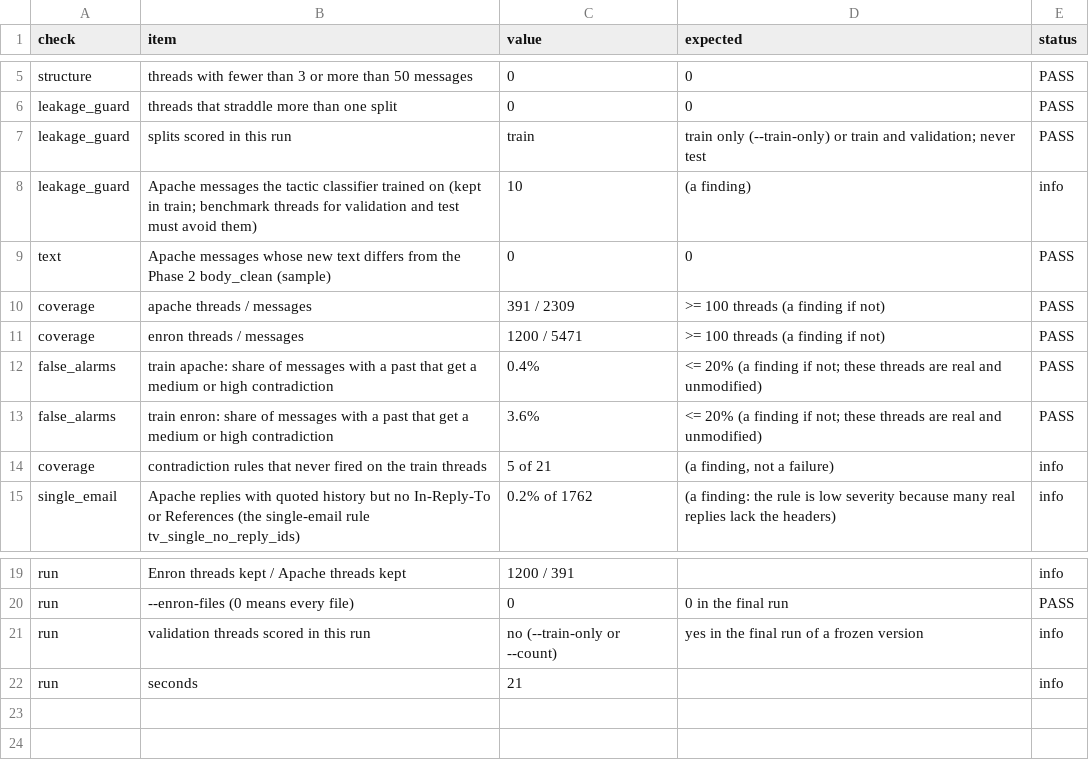
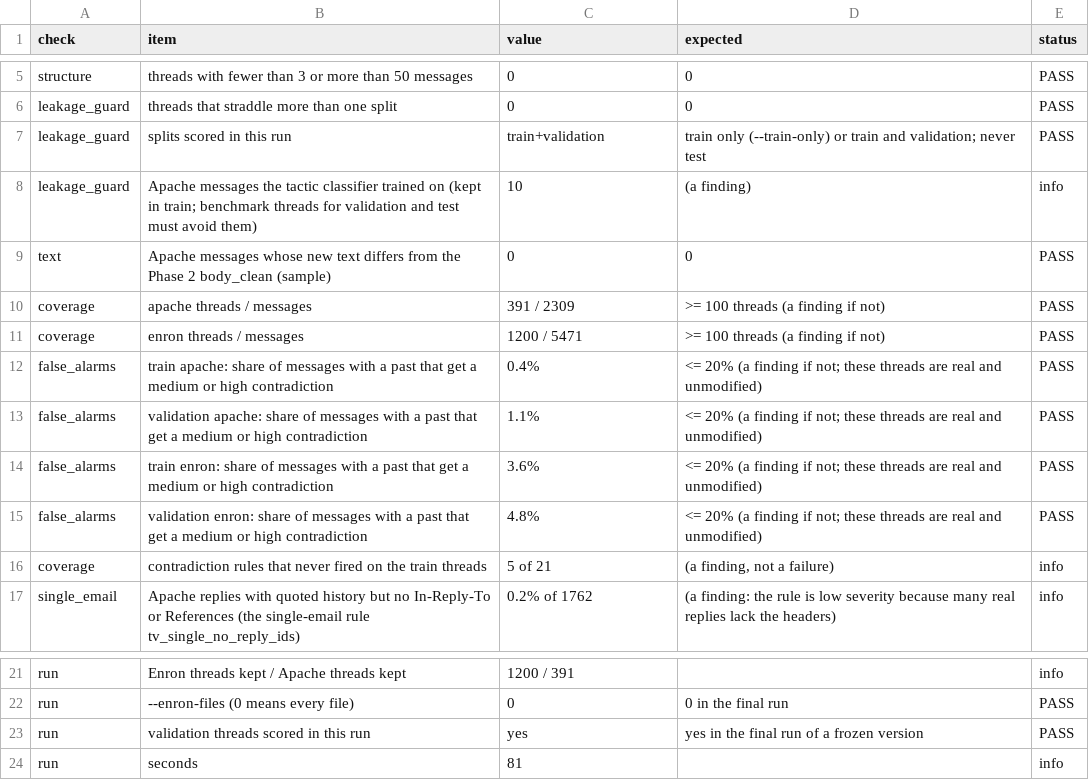
Before and after one commit to Nagasai-Datta/PretextGuard, a CSV file: results/thread_checks.csv, drawn as a sheet; only a part is shown, gaps mark what is left out.

```diff
--- a/results/thread_checks.csv
+++ b/results/thread_checks.csv
@@ -6,3 +6,3 @@ structure,threads with fewer than 3 or more than 50 messages,0,0,PASS
 leakage_guard,threads that straddle more than one split,0,0,PASS
-leakage_guard,splits scored in this run,train,train only (--train-only) or train and validation; never test,PASS
+leakage_guard,splits scored in this run,train+validation,train only (--train-only) or train and validation; never test,PASS
 leakage_guard,Apache messages the tactic classifier trained on (kept in train; benchmark threads for validation and test must avoid them),10,(a finding),info
@@ -12,3 +12,5 @@ coverage,enron threads / messages,1200 / 5471,>= 100 threads (a finding if not),
 false_alarms,train apache: share of messages with a past that get a medium or high contradiction,0.4%,<= 20% (a finding if not; these threads are real and unmodified),PASS
+false_alarms,validation apache: share of messages with a past that get a medium or high contradiction,1.1%,<= 20% (a finding if not; these threads are real and unmodified),PASS
 false_alarms,train enron: share of messages with a past that get a medium or high contradiction,3.6%,<= 20% (a finding if not; these threads are real and unmodified),PASS
+false_alarms,validation enron: share of messages with a past that get a medium or high contradiction,4.8%,<= 20% (a finding if not; these threads are real and unmodified),PASS
 coverage,contradiction rules that never fired on the train threads,5 of 21,"(a finding, not a failure)",info
@@ -20,3 +22,3 @@ run,Enron threads kept / Apache threads kept,1200 / 391,,info
 run,--enron-files (0 means every file),0,0 in the final run,PASS
-run,validation threads scored in this run,no (--train-only or --count),yes in the final run of a frozen version,info
-run,seconds,21,,info
+run,validation threads scored in this run,yes,yes in the final run of a frozen version,PASS
+run,seconds,81,,info
```
Also changed, not shown: results/hijack_checks.csv, results/thread_signal_rates.csv, 9 other files.
